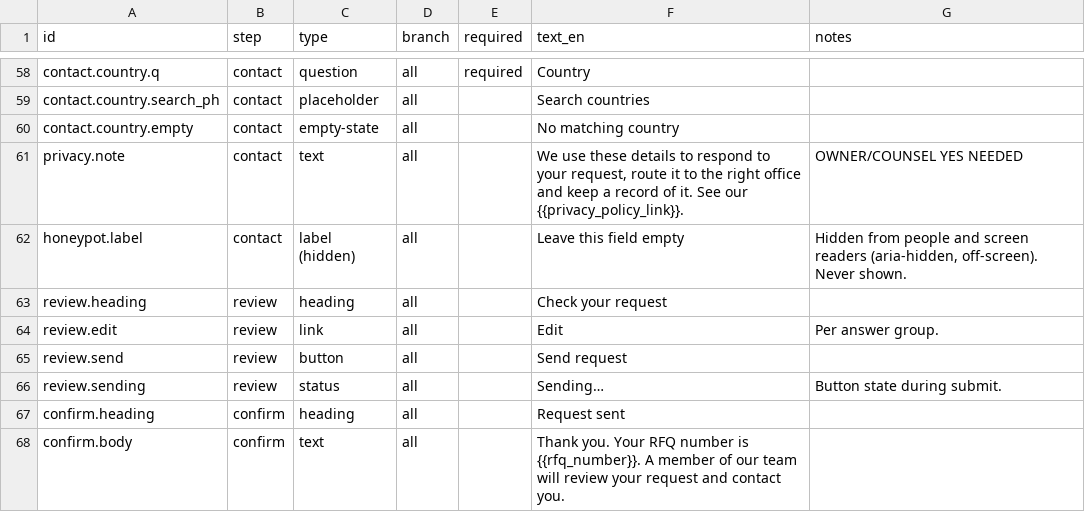
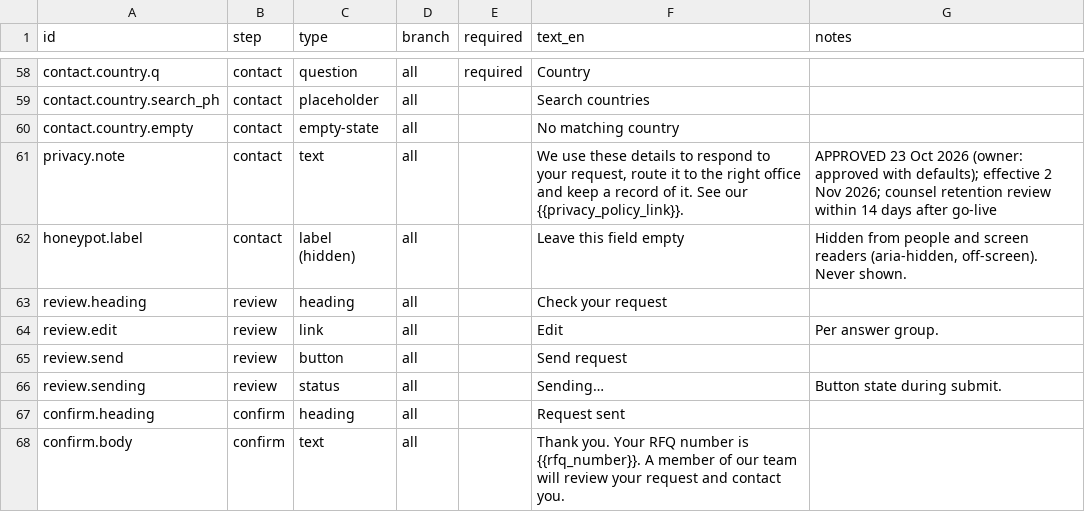
Before and after one commit to Eliteclassaura/icst-site, a TSV file: clients/icst/content/rfq/icst-native-rfq-copy-r1.tsv, drawn as a sheet; only a part is shown, gaps mark what is left out.

```diff
--- a/clients/icst/content/rfq/icst-native-rfq-copy-r1.tsv
+++ b/clients/icst/content/rfq/icst-native-rfq-copy-r1.tsv
@@ -60,3 +60,3 @@ contact.country.search_ph	contact	placeholder	all		Search countries
 contact.country.empty	contact	empty-state	all		No matching country	
-privacy.note	contact	text	all		We use these details to respond to your request, route it to the right office and keep a record of it. See our {{privacy_policy_link}}.	OWNER/COUNSEL YES NEEDED
+privacy.note	contact	text	all		We use these details to respond to your request, route it to the right office and keep a record of it. See our {{privacy_policy_link}}.	APPROVED 23 Oct 2026 (owner: approved with defaults); effective 2 Nov 2026; counsel retention review within 14 days after go-live
 honeypot.label	contact	label (hidden)	all		Leave this field empty	Hidden from people and screen readers (aria-hidden, off-screen). Never shown.
```
Also changed, not shown: 8 other files.
